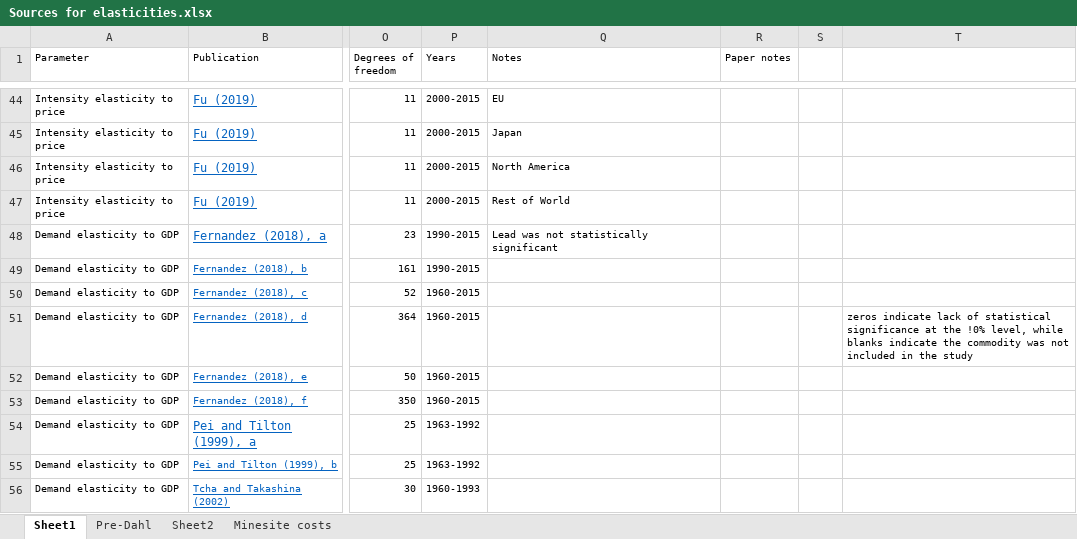
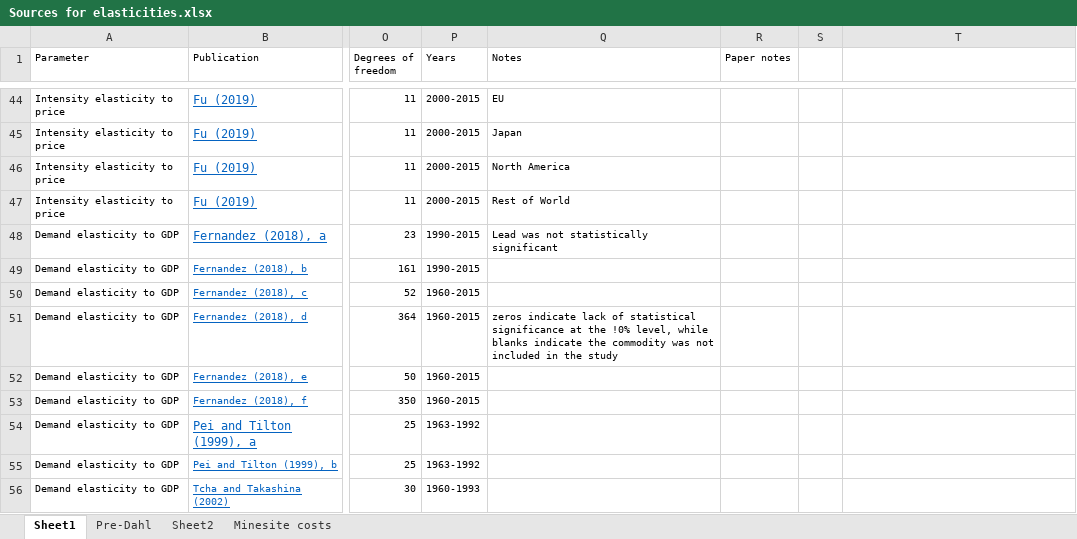
Before and after one commit to johnryt/GLOMBO, an Excel workbook: Sources for elasticities.xlsx, sheet Sheet1, drawn as a sheet; only a part is shown, gaps mark what is left out; values as stored, in another font and other column widths than the file's, no borders; the diff names each change by its address in the sheet, - before the commit and + after, or states it on an @@ line.

Commit message:
post-submission updates
- revision of data saved for public availability
- revision of plots shown and order

```diff
--- a/Sources for elasticities.xlsx (sheet Sheet1)
+++ b/Sources for elasticities.xlsx (sheet Sheet1)
-Q51 (Notes): (empty)
+Q51 (Notes): zeros indicate lack of statistical significance at the !0% level, while blanks indicate the commodity was not included in the study
-T51: zeros indicate lack of statistical significance at the !0% level, while blanks indicate the commodity was not included in the study
+T51: (empty)
```
Also changed, not shown: 33 other files.
